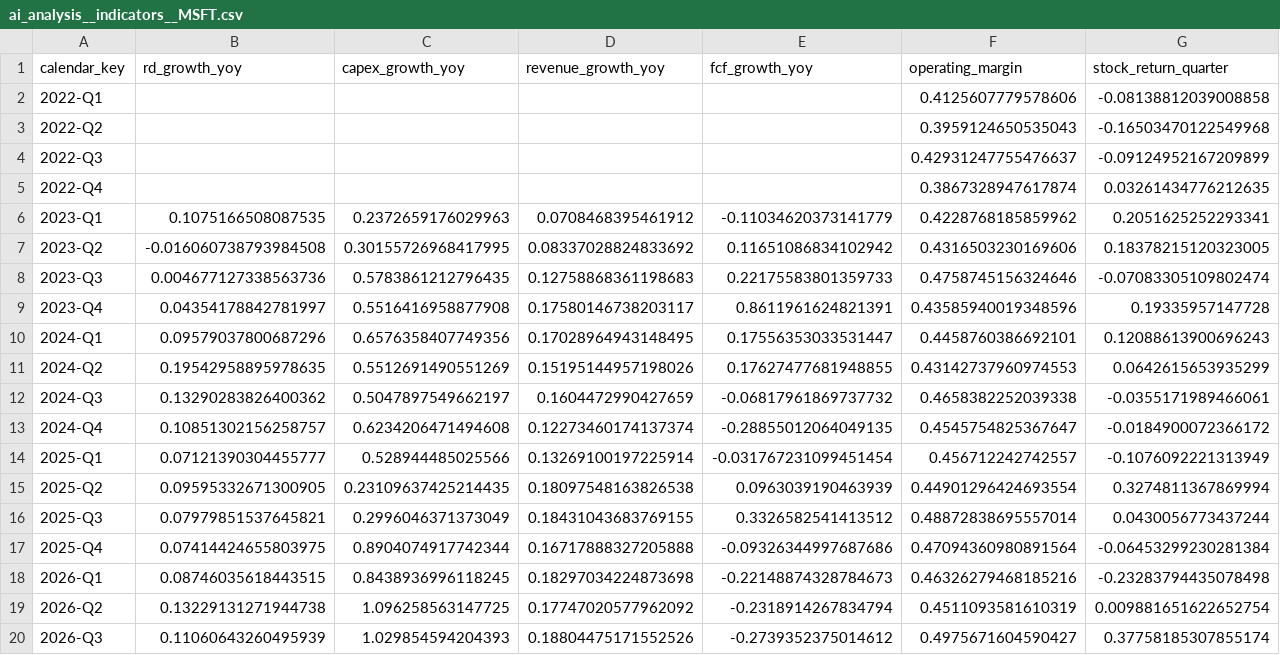
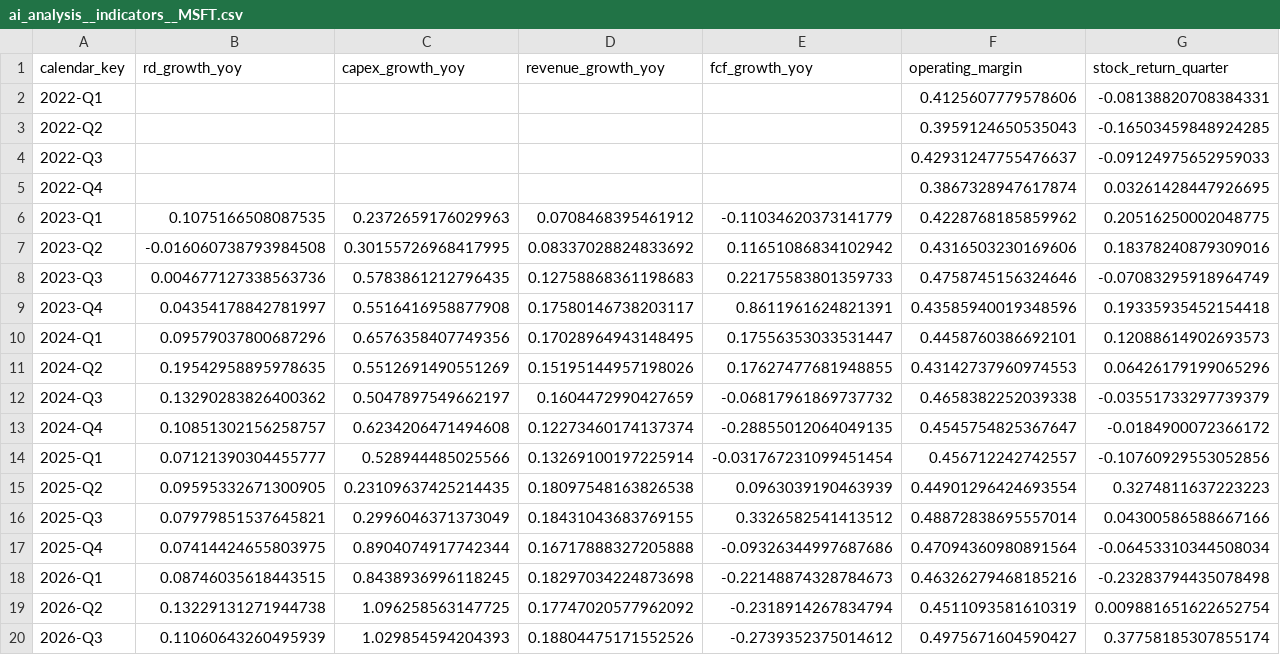
Before and after one commit to tienspz/7_FINAL_DAFBE, a CSV file: DataProcessedView/ai_analysis__indicators__MSFT.csv, drawn as a sheet.

```diff
--- a/DataProcessedView/ai_analysis__indicators__MSFT.csv
+++ b/DataProcessedView/ai_analysis__indicators__MSFT.csv
@@ -1,18 +1,18 @@
 calendar_key,rd_growth_yoy,capex_growth_yoy,revenue_growth_yoy,fcf_growth_yoy,operating_margin,stock_return_quarter
-2022-Q1,,,,,0.4125607779578606,-0.08138812039008858
-2022-Q2,,,,,0.3959124650535043,-0.16503470122549968
-2022-Q3,,,,,0.42931247755476637,-0.09124952167209899
-2022-Q4,,,,,0.3867328947617874,0.03261434776212635
-2023-Q1,0.1075166508087535,0.2372659176029963,0.0708468395461912,-0.11034620373141779,0.4228768185859962,0.2051625252293341
-2023-Q2,-0.016060738793984508,0.30155726968417995,0.08337028824833692,0.11651086834102942,0.4316503230169606,0.18378215120323005
-2023-Q3,0.004677127338563736,0.5783861212796435,0.12758868361198683,0.22175583801359733,0.4758745156324646,-0.07083305109802474
-2023-Q4,0.04354178842781997,0.5516416958877908,0.17580146738203117,0.8611961624821391,0.43585940019348596,0.19335957147728
-2024-Q1,0.09579037800687296,0.6576358407749356,0.17028964943148495,0.17556353033531447,0.4458760386692101,0.12088613900696243
-2024-Q2,0.19542958895978635,0.5512691490551269,0.15195144957198026,0.17627477681948855,0.43142737960974553,0.0642615653935299
-2024-Q3,0.13290283826400362,0.5047897549662197,0.1604472990427659,-0.06817961869737732,0.4658382252039338,-0.0355171989466061
+2022-Q1,,,,,0.4125607779578606,-0.08138820708384331
+2022-Q2,,,,,0.3959124650535043,-0.16503459848924285
+2022-Q3,,,,,0.42931247755476637,-0.09124975652959033
+2022-Q4,,,,,0.3867328947617874,0.03261428447926695
+2023-Q1,0.1075166508087535,0.2372659176029963,0.0708468395461912,-0.11034620373141779,0.4228768185859962,0.20516250002048775
+2023-Q2,-0.016060738793984508,0.30155726968417995,0.08337028824833692,0.11651086834102942,0.4316503230169606,0.18378240879309016
+2023-Q3,0.004677127338563736,0.5783861212796435,0.12758868361198683,0.22175583801359733,0.4758745156324646,-0.07083295918964749
+2023-Q4,0.04354178842781997,0.5516416958877908,0.17580146738203117,0.8611961624821391,0.43585940019348596,0.19335935452154418
+2024-Q1,0.09579037800687296,0.6576358407749356,0.17028964943148495,0.17556353033531447,0.4458760386692101,0.12088614902693573
+2024-Q2,0.19542958895978635,0.5512691490551269,0.15195144957198026,0.17627477681948855,0.43142737960974553,0.06426179199065296
+2024-Q3,0.13290283826400362,0.5047897549662197,0.1604472990427659,-0.06817961869737732,0.4658382252039338,-0.03551733297739379
 2024-Q4,0.10851302156258757,0.6234206471494608,0.12273460174137374,-0.28855012064049135,0.4545754825367647,-0.0184900072366172
-2025-Q1,0.07121390304455777,0.528944485025566,0.13269100197225914,-0.031767231099451454,0.456712242742557,-0.1076092221313949
-2025-Q2,0.09595332671300905,0.23109637425214435,0.18097548163826538,0.0963039190463939,0.44901296424693554,0.3274811367869994
-2025-Q3,0.07979851537645821,0.2996046371373049,0.18431043683769155,0.3326582541413512,0.48872838695557014,0.0430056773437244
-2025-Q4,0.07414424655803975,0.8904074917742344,0.16717888327205888,-0.09326344997687686,0.47094360980891564,-0.06453299230281384
+2025-Q1,0.07121390304455777,0.528944485025566,0.13269100197225914,-0.031767231099451454,0.456712242742557,-0.10760929553052856
+2025-Q2,0.09595332671300905,0.23109637425214435,0.18097548163826538,0.0963039190463939,0.44901296424693554,0.3274811637223223
+2025-Q3,0.07979851537645821,0.2996046371373049,0.18431043683769155,0.3326582541413512,0.48872838695557014,0.04300586588667166
+2025-Q4,0.07414424655803975,0.8904074917742344,0.16717888327205888,-0.09326344997687686,0.47094360980891564,-0.06453310344508034
 2026-Q1,0.08746035618443515,0.8438936996118245,0.18297034224873698,-0.22148874328784673,0.46326279468185216,-0.23283794435078498
```
Also changed, not shown: DataProcessedView/investor__monthly_returns__QQQ.csv, DataProcessedView/investor__monthly_returns__SPY.csv, 50 other files.
